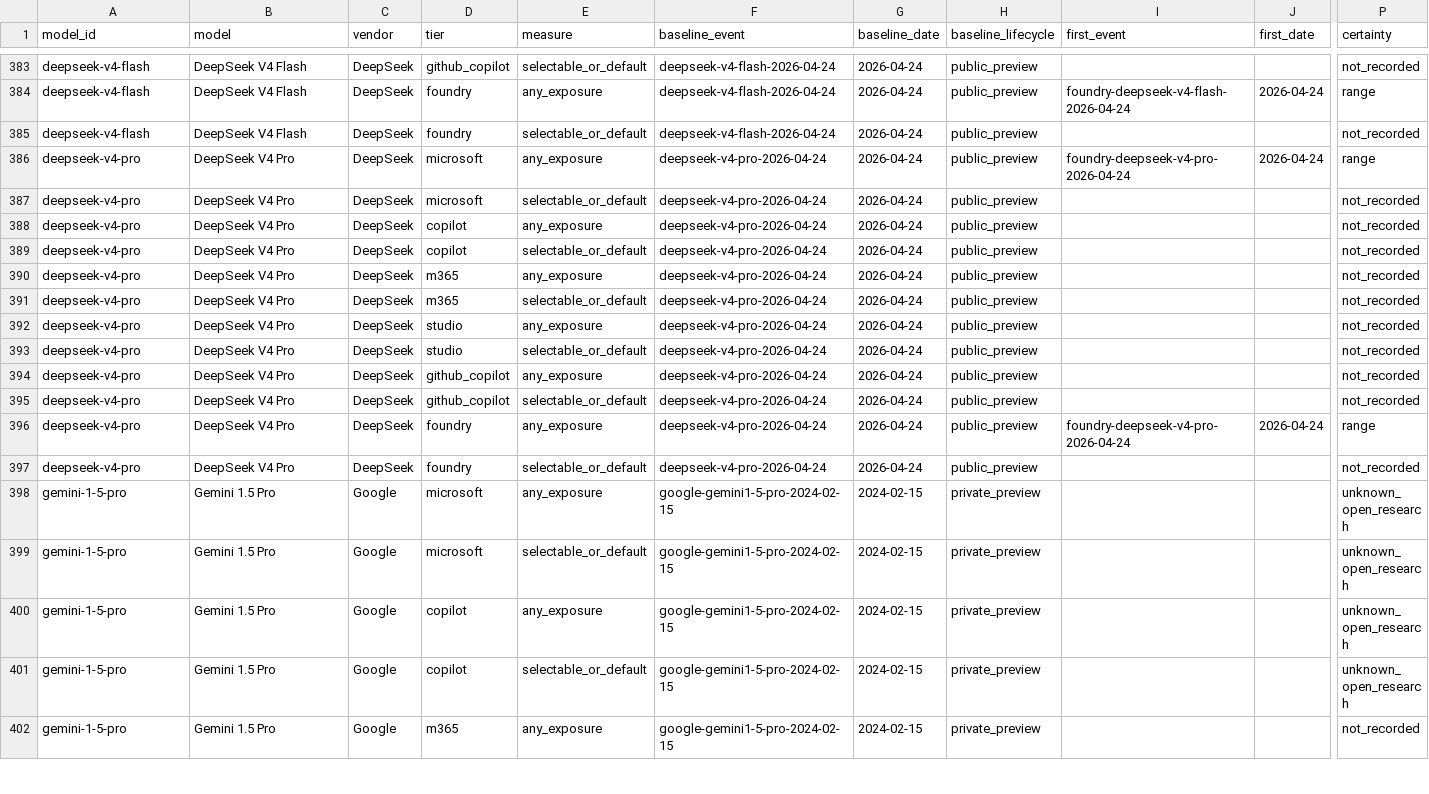
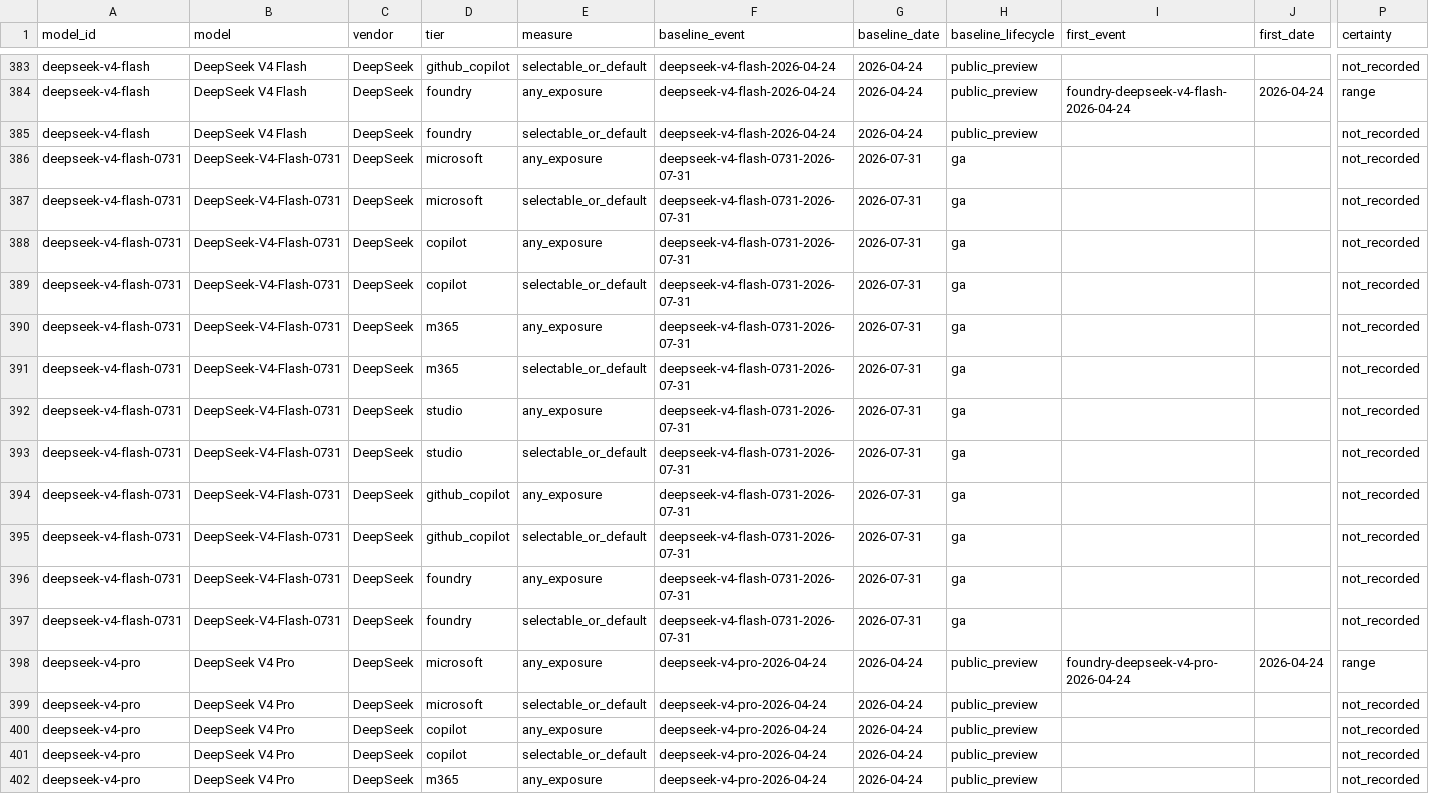
Before and after one commit to Bibbleq/frontier-model-tracker, a CSV file: generated/lag.csv, drawn as a sheet; only a part is shown, gaps mark what is left out; the shorter side is filled out with more unchanged rows; rows hold the shown columns only; the diff names each change by its address in the sheet, - before the commit and + after, or states it on an @@ line.

```diff
--- a/generated/lag.csv
+++ b/generated/lag.csv
+row 386: deepseek-v4-flash-0731 | DeepSeek-V4-Flash-0731 | DeepSeek | microsoft | any_exposure | deepseek-v4-flash-0731-2026-07-31 | 2026-07-31 | ga |  |  | not_recorded
+row 387: deepseek-v4-flash-0731 | DeepSeek-V4-Flash-0731 | DeepSeek | microsoft | selectable_or_default | deepseek-v4-flash-0731-2026-07-31 | 2026-07-31 | ga |  |  | not_recorded
+row 388: deepseek-v4-flash-0731 | DeepSeek-V4-Flash-0731 | DeepSeek | copilot | any_exposure | deepseek-v4-flash-0731-2026-07-31 | 2026-07-31 | ga |  |  | not_recorded
+row 389: deepseek-v4-flash-0731 | DeepSeek-V4-Flash-0731 | DeepSeek | copilot | selectable_or_default | deepseek-v4-flash-0731-2026-07-31 | 2026-07-31 | ga |  |  | not_recorded
+row 390: deepseek-v4-flash-0731 | DeepSeek-V4-Flash-0731 | DeepSeek | m365 | any_exposure | deepseek-v4-flash-0731-2026-07-31 | 2026-07-31 | ga |  |  | not_recorded
+row 391: deepseek-v4-flash-0731 | DeepSeek-V4-Flash-0731 | DeepSeek | m365 | selectable_or_default | deepseek-v4-flash-0731-2026-07-31 | 2026-07-31 | ga |  |  | not_recorded
+row 392: deepseek-v4-flash-0731 | DeepSeek-V4-Flash-0731 | DeepSeek | studio | any_exposure | deepseek-v4-flash-0731-2026-07-31 | 2026-07-31 | ga |  |  | not_recorded
+row 393: deepseek-v4-flash-0731 | DeepSeek-V4-Flash-0731 | DeepSeek | studio | selectable_or_default | deepseek-v4-flash-0731-2026-07-31 | 2026-07-31 | ga |  |  | not_recorded
+row 394: deepseek-v4-flash-0731 | DeepSeek-V4-Flash-0731 | DeepSeek | github_copilot | any_exposure | deepseek-v4-flash-0731-2026-07-31 | 2026-07-31 | ga |  |  | not_recorded
+row 395: deepseek-v4-flash-0731 | DeepSeek-V4-Flash-0731 | DeepSeek | github_copilot | selectable_or_default | deepseek-v4-flash-0731-2026-07-31 | 2026-07-31 | ga |  |  | not_recorded
+row 396: deepseek-v4-flash-0731 | DeepSeek-V4-Flash-0731 | DeepSeek | foundry | any_exposure | deepseek-v4-flash-0731-2026-07-31 | 2026-07-31 | ga |  |  | not_recorded
+row 397: deepseek-v4-flash-0731 | DeepSeek-V4-Flash-0731 | DeepSeek | foundry | selectable_or_default | deepseek-v4-flash-0731-2026-07-31 | 2026-07-31 | ga |  |  | not_recorded
```
Also changed, not shown: generated/current-state.csv, generated/events.csv, 8 other files.
